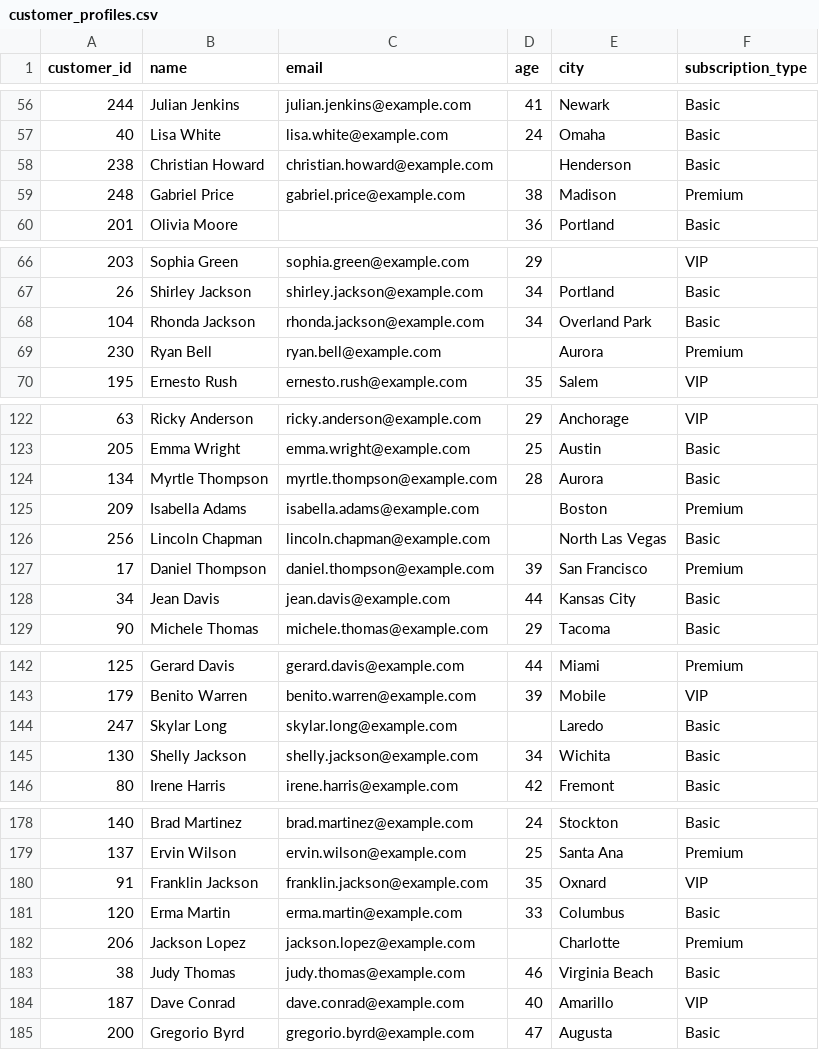
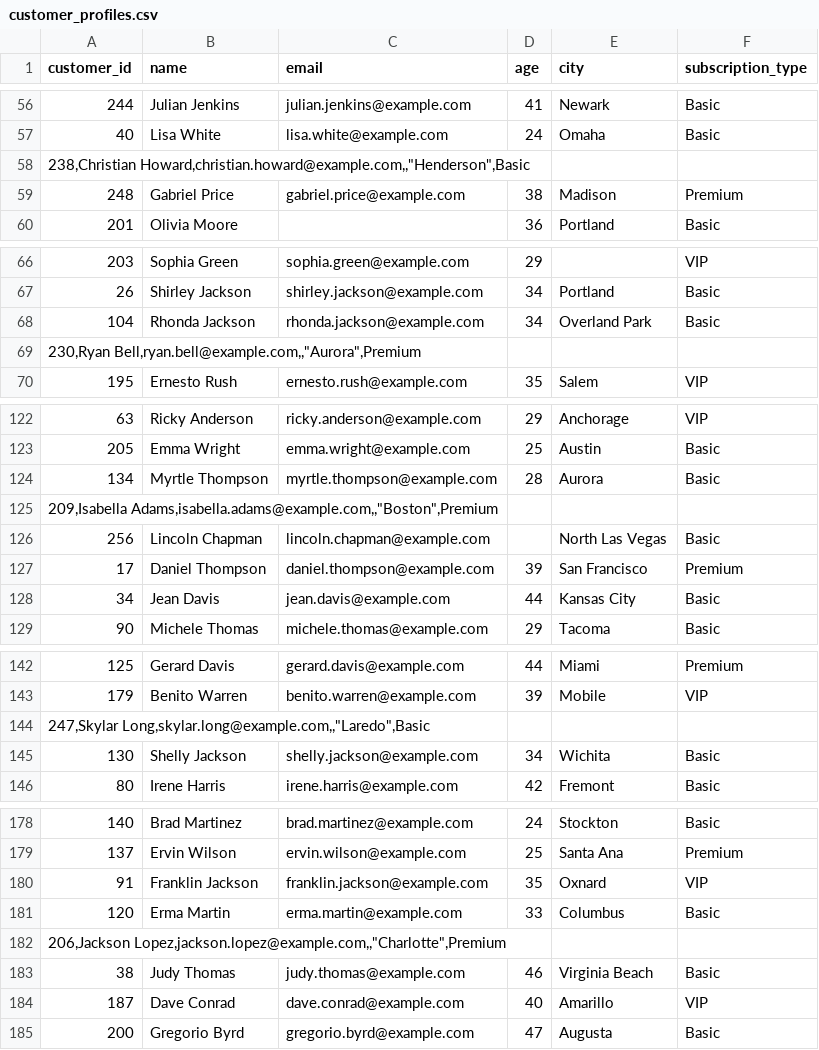
Before and after one commit to Romain1309/SuperDestructeurQualif1CSGames, a CSV file: customer_profiles.csv, drawn as a sheet; only a part is shown, gaps mark what is left out; the diff covers the shown part only.

```diff
--- a/customer_profiles.csv
+++ b/customer_profiles.csv
@@ -57,3 +57,3 @@ customer_id,name,email,age,city,subscription_type
 40,Lisa White,lisa.white@example.com,24,Omaha,Basic
-238,Christian Howard,christian.howard@example.com,,"Henderson",Basic
+"238,Christian Howard,christian.howard@example.com,,""Henderson"",Basic"
 248,Gabriel Price,gabriel.price@example.com,38,Madison,Premium
@@ -68,3 +68,3 @@ customer_id,name,email,age,city,subscription_type
 104,Rhonda Jackson,rhonda.jackson@example.com,34,Overland Park,Basic
-230,Ryan Bell,ryan.bell@example.com,,"Aurora",Premium
+"230,Ryan Bell,ryan.bell@example.com,,""Aurora"",Premium"
 195,Ernesto Rush,ernesto.rush@example.com,35,Salem,VIP
@@ -124,3 +124,3 @@ customer_id,name,email,age,city,subscription_type
 134,Myrtle Thompson,myrtle.thompson@example.com,28,Aurora,Basic
-209,Isabella Adams,isabella.adams@example.com,,"Boston",Premium
+"209,Isabella Adams,isabella.adams@example.com,,""Boston"",Premium"
 256,Lincoln Chapman,lincoln.chapman@example.com,,North Las Vegas,Basic
@@ -143,3 +143,3 @@ customer_id,name,email,age,city,subscription_type
 179,Benito Warren,benito.warren@example.com,39,Mobile,VIP
-247,Skylar Long,skylar.long@example.com,,"Laredo",Basic
+"247,Skylar Long,skylar.long@example.com,,""Laredo"",Basic"
 130,Shelly Jackson,shelly.jackson@example.com,34,Wichita,Basic
@@ -181,3 +181,3 @@ customer_id,name,email,age,city,subscription_type
 120,Erma Martin,erma.martin@example.com,33,Columbus,Basic
-206,Jackson Lopez,jackson.lopez@example.com,,"Charlotte",Premium
+"206,Jackson Lopez,jackson.lopez@example.com,,""Charlotte"",Premium"
 38,Judy Thomas,judy.thomas@example.com,46,Virginia Beach,Basic
```
Also changed, not shown: 12 added rows and 12 removed rows elsewhere in this file, 2 other files.
